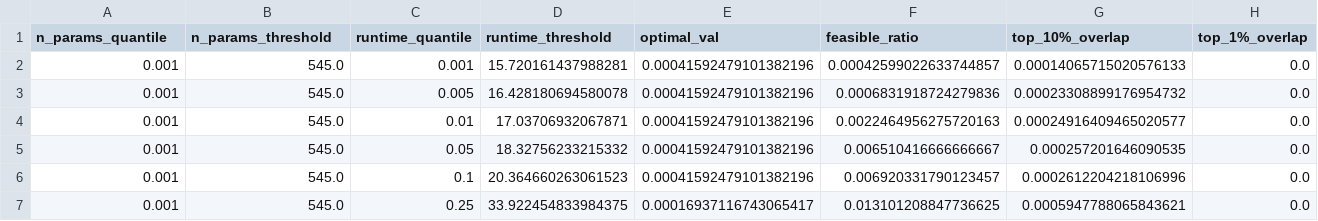
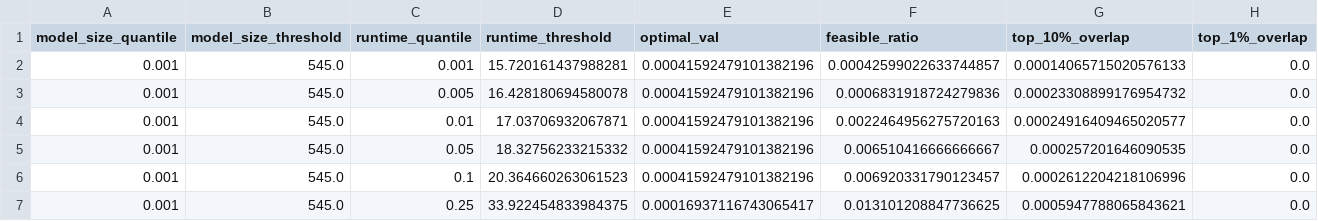
Before and after one commit to nabenabe0928/constrained-hpo-bench, a CSV file: chpobench/metadata/naval_propulsion.csv, drawn as a sheet; only a part is shown.

```diff
--- a/chpobench/metadata/naval_propulsion.csv
+++ b/chpobench/metadata/naval_propulsion.csv
@@ -1,2 +1,2 @@
-n_params_quantile,n_params_threshold,runtime_quantile,runtime_threshold,optimal_val,feasible_ratio,top_10%_overlap,top_1%_overlap
+model_size_quantile,model_size_threshold,runtime_quantile,runtime_threshold,optimal_val,feasible_ratio,top_10%_overlap,top_1%_overlap
 0.001,545.0,0.001,15.720161437988281,0.00041592479101382196,0.00042599022633744857,0.00014065715020576133,0.0
```
Also changed, not shown: chpobench/metadata/cifar10.csv, chpobench/metadata/colorectal_histology.csv, 9 other files.
